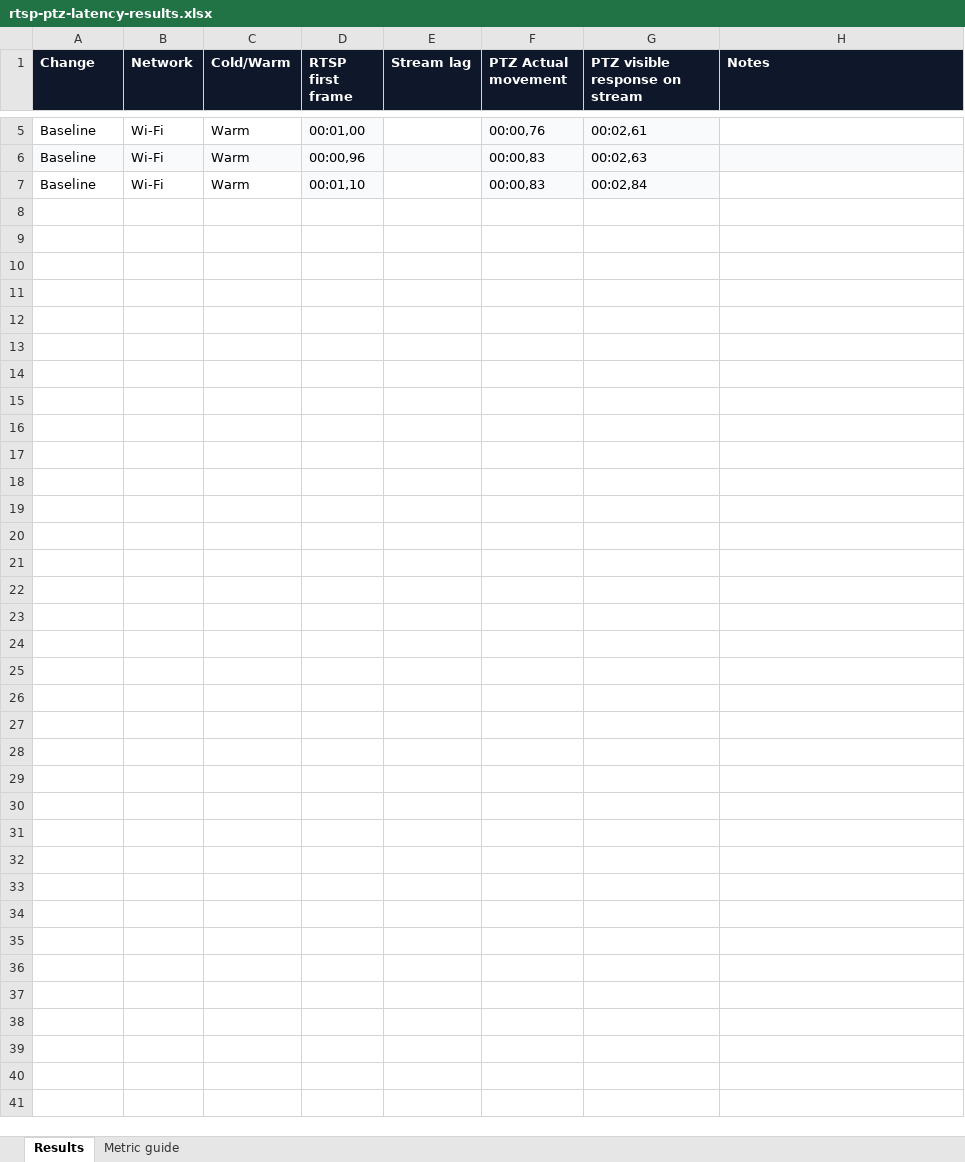
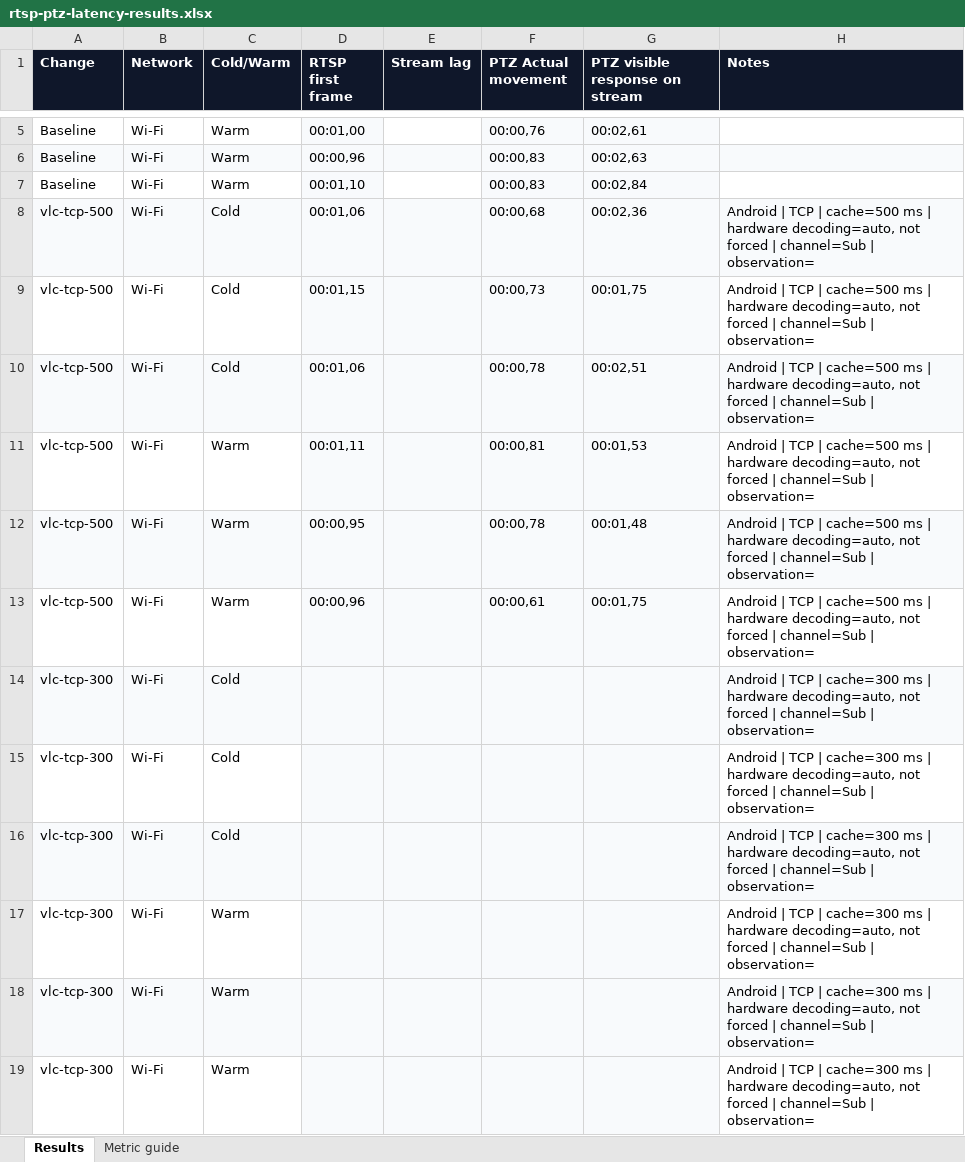
Before and after one commit to naidenpetrov00/SiteWatch, an Excel workbook: docs/rtsp-ptz-latency-results.xlsx, sheet Results, drawn as a sheet; only a part is shown, gaps mark what is left out; values as stored, in another font and other column widths than the file's, no borders; charts and pictures not drawn; the diff names each change by its address in the sheet, - before the commit and + after, or states it on an @@ line.

Commit message:
feat(vlc): implement VLC RTSP source creation and update Player component

```diff
--- a/docs/rtsp-ptz-latency-results.xlsx (sheet Results)
+++ b/docs/rtsp-ptz-latency-results.xlsx (sheet Results)
+row 8: vlc-tcp-500 | Wi-Fi | Cold | 00:01,06 |  | 00:00,68 | 00:02,36 | Android | TCP | cache=500 ms | hardware decoding=auto, not forced | channel=Sub | observation=
+row 9: vlc-tcp-500 | Wi-Fi | Cold | 00:01,15 |  | 00:00,73 | 00:01,75 | Android | TCP | cache=500 ms | hardware decoding=auto, not forced | channel=Sub | observation=
+row 10: vlc-tcp-500 | Wi-Fi | Cold | 00:01,06 |  | 00:00,78 | 00:02,51 | Android | TCP | cache=500 ms | hardware decoding=auto, not forced | channel=Sub | observation=
+row 11: vlc-tcp-500 | Wi-Fi | Warm | 00:01,11 |  | 00:00,81 | 00:01,53 | Android | TCP | cache=500 ms | hardware decoding=auto, not forced | channel=Sub | observation=
+row 12: vlc-tcp-500 | Wi-Fi | Warm | 00:00,95 |  | 00:00,78 | 00:01,48 | Android | TCP | cache=500 ms | hardware decoding=auto, not forced | channel=Sub | observation=
+row 13: vlc-tcp-500 | Wi-Fi | Warm | 00:00,96 |  | 00:00,61 | 00:01,75 | Android | TCP | cache=500 ms | hardware decoding=auto, not forced | channel=Sub | observation=
+row 14: vlc-tcp-300 | Wi-Fi | Cold |  |  |  |  | Android | TCP | cache=300 ms | hardware decoding=auto, not forced | channel=Sub | observation=
+row 15: vlc-tcp-300 | Wi-Fi | Cold |  |  |  |  | Android | TCP | cache=300 ms | hardware decoding=auto, not forced | channel=Sub | observation=
+row 16: vlc-tcp-300 | Wi-Fi | Cold |  |  |  |  | Android | TCP | cache=300 ms | hardware decoding=auto, not forced | channel=Sub | observation=
+row 17: vlc-tcp-300 | Wi-Fi | Warm |  |  |  |  | Android | TCP | cache=300 ms | hardware decoding=auto, not forced | channel=Sub | observation=
+row 18: vlc-tcp-300 | Wi-Fi | Warm |  |  |  |  | Android | TCP | cache=300 ms | hardware decoding=auto, not forced | channel=Sub | observation=
+row 19: vlc-tcp-300 | Wi-Fi | Warm |  |  |  |  | Android | TCP | cache=300 ms | hardware decoding=auto, not forced | channel=Sub | observation=
```
Also changed, not shown: 4 other files.
